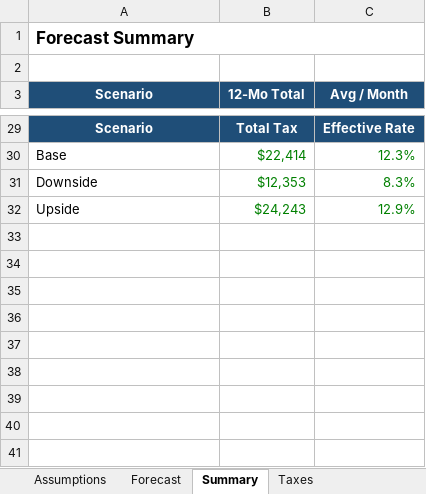
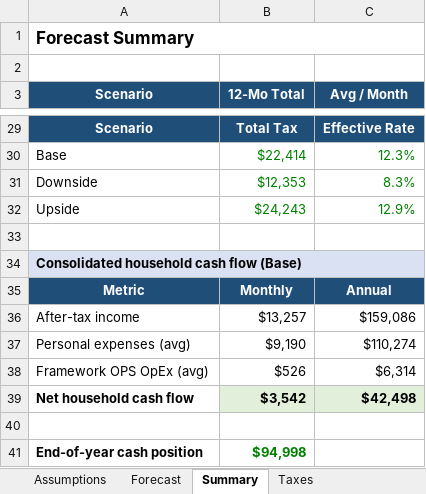
Before and after one commit to FrameworkOPS/RAG-Link, an Excel workbook: income_forecaster.xlsx, sheet Summary, drawn as a sheet; only a part is shown, gaps mark what is left out; values as stored, in another font and other column widths than the file's, no borders; the diff names each change by its address in the sheet, - before the commit and + after, or states it on an @@ line.

```diff
--- a/income_forecaster.xlsx (sheet Summary)
+++ b/income_forecaster.xlsx (sheet Summary)
+row 33: (empty)
+row 34: Consolidated household cash flow (Base)
+row 35: Metric | Monthly | Annual
+row 36: After-tax income | $13,257 | $159,086
+row 37: Personal expenses (avg) | $9,190 | $110,274
+row 38: Framework OPS OpEx (avg) | $526 | $6,314
+row 39: Net household cash flow | $3,542 | $42,498
+row 40: (empty)
+row 41: End-of-year cash position | $94,998
```
Also changed, not shown: sheet Assumptions, other sheet tabs.
